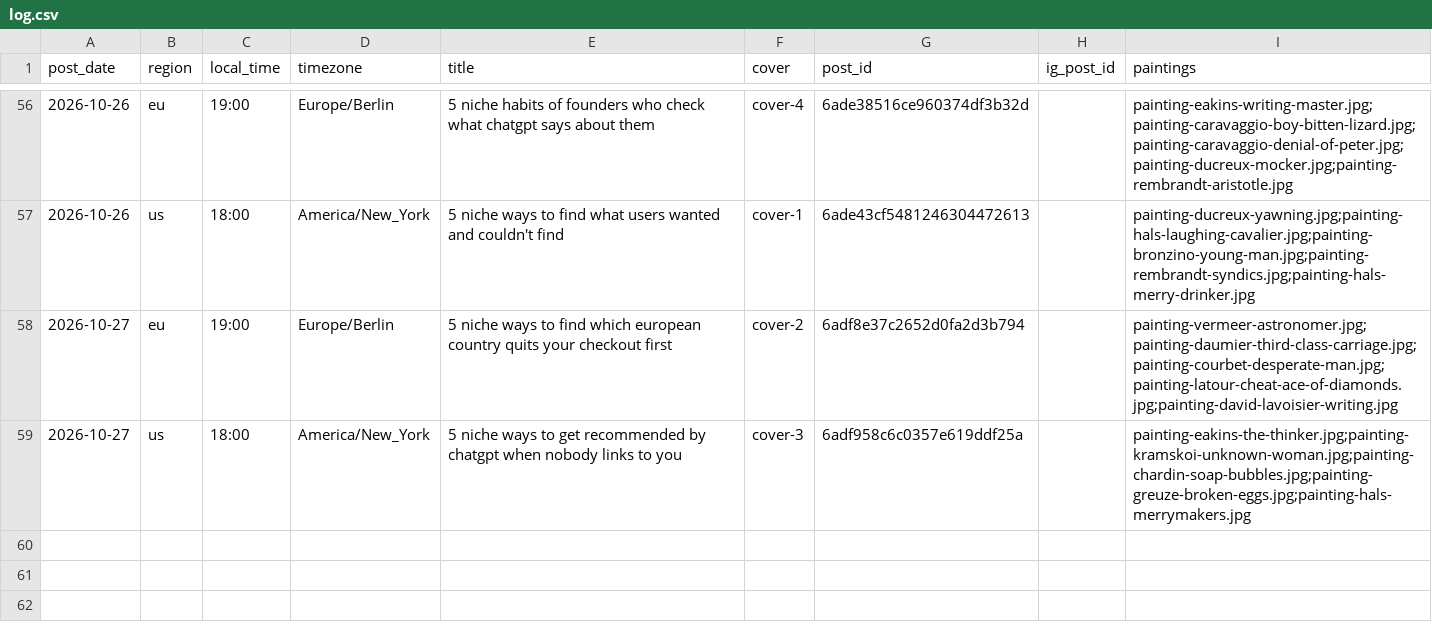
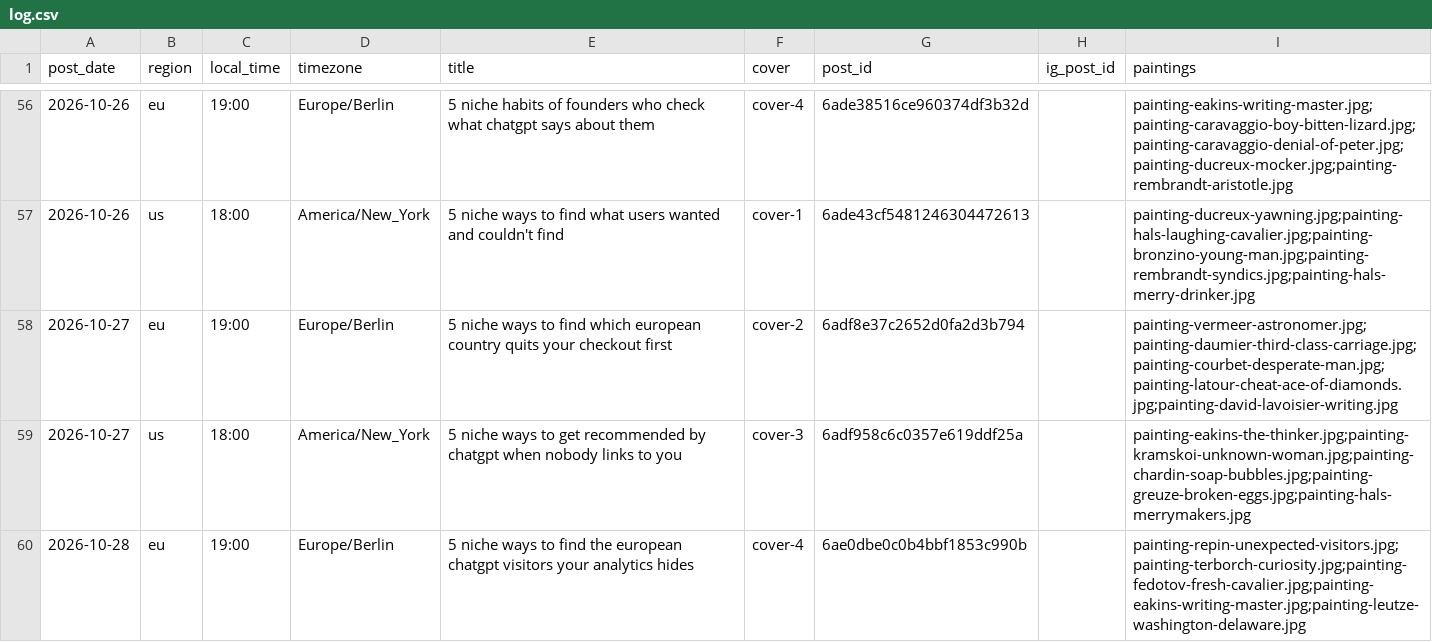
Before and after one commit to MinuraKariyawasam/social-imgs, a CSV file: log.csv, drawn as a sheet; only a part is shown, gaps mark what is left out; the diff names each change by its address in the sheet, - before the commit and + after, or states it on an @@ line.

```diff
--- a/log.csv
+++ b/log.csv
+row 60: 2026-10-28 | eu | 19:00 | Europe/Berlin | 5 niche ways to find the european chatgpt visitors your analytics hides | cover-4 | 6ae0dbe0c0b4bbf1853c990b |  | painting-repin-unexpected-visitors.jpg;painting-terborch-curiosity.jpg;painting-fedotov-fresh-cavalier.jpg;painting-eakins-writing-master.jpg;painting-leutze-washington-delaware.jpg
```
Also changed, not shown: plans/2026-10-28.csv.
